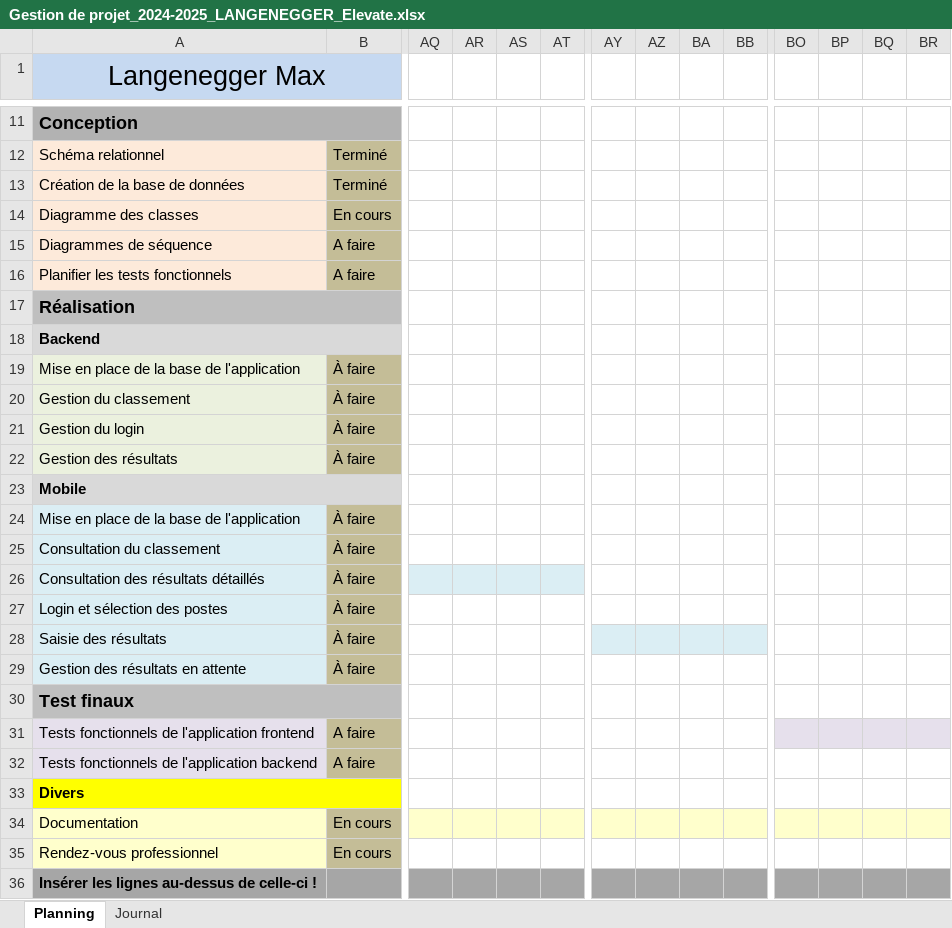
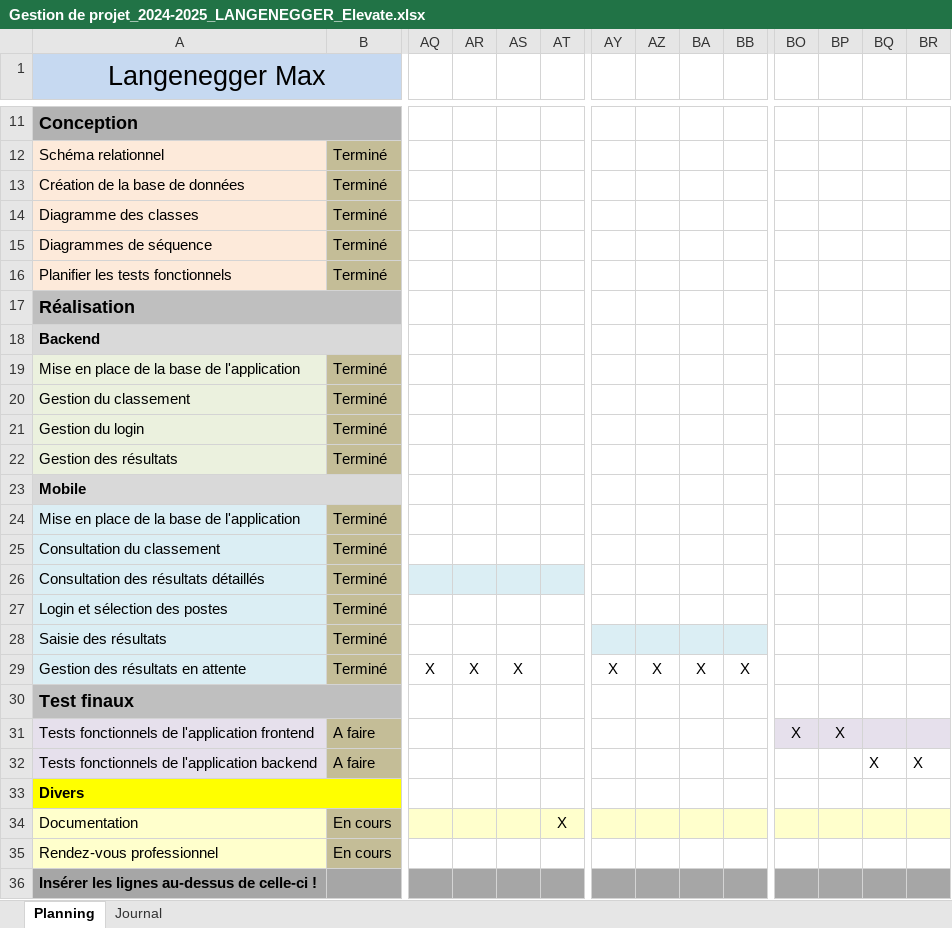
Before and after one commit to langeneggerm/TPI_Elevate, an Excel workbook: Gestion de projet/Gestion de projet_2024-2025_LANGENEGGER_Elevate.xlsx, sheet Planning, drawn as a sheet; only a part is shown, gaps mark what is left out; values as stored, in another font and other column widths than the file's, no borders; charts and pictures and conditional formats not drawn; the diff covers the shown part only; the diff names each change by its address in the sheet, - before the commit and + after, or states it on an @@ line.

```diff
--- a/Gestion de projet/Gestion de projet_2024-2025_LANGENEGGER_Elevate.xlsx (sheet Planning)
+++ b/Gestion de projet/Gestion de projet_2024-2025_LANGENEGGER_Elevate.xlsx (sheet Planning)
-B14: En cours
+B14: Terminé
-B15:B16: A faire
+B15:B16: Terminé
-B19:B22: À faire
+B19:B22: Terminé
-B24:B29: À faire
+B24:B29: Terminé
-AQ29: (empty)
+AQ29: X
-AR29: (empty)
+AR29: X
-AS29: (empty)
+AS29: X
-AY29: (empty)
+AY29: X
-AZ29: (empty)
+AZ29: X
-BA29: (empty)
+BA29: X
-BB29: (empty)
+BB29: X
-BO31: (empty)
+BO31: X
-BP31: (empty)
+BP31: X
-BQ32: (empty)
+BQ32: X
-BR32: (empty)
+BR32: X
-AT34: (empty)
+AT34: X
```
Also changed, not shown: 30 edited cells elsewhere in this sheet, sheet Journal, formulas that keep their value, charts or pictures, 7 other files.
